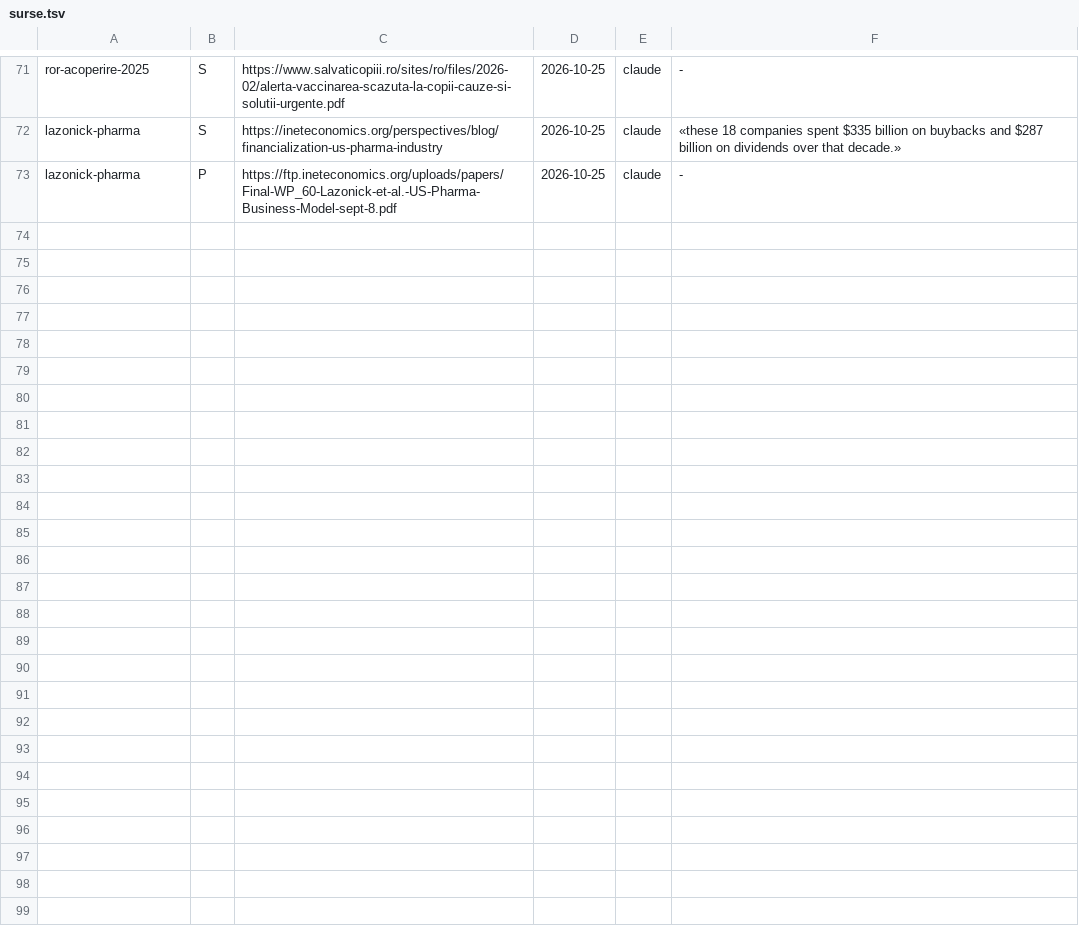
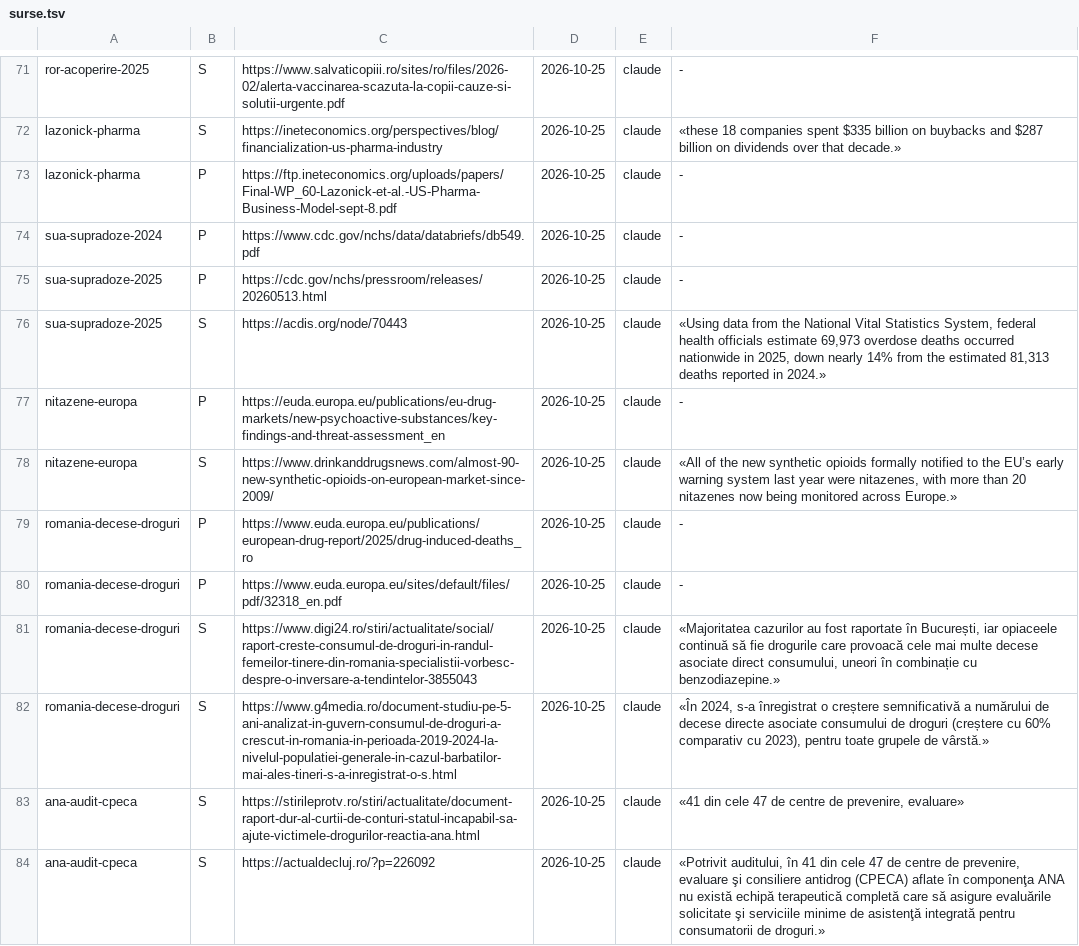
Before and after one commit to norgedan/norgedan.github.io, a TSV file: scripts/surse.tsv, drawn as a sheet; only a part is shown, gaps mark what is left out; the diff covers the shown part only; the diff names each change by its address in the sheet, - before the commit and + after, or states it on an @@ line.

Commit message:
pas74: --surse a doua incercare (T72); D cap. IX-X in registre

```diff
--- a/scripts/surse.tsv
+++ b/scripts/surse.tsv
+row 74: sua-supradoze-2024 | P | https://www.cdc.gov/nchs/data/databriefs/db549.pdf | 2026-10-25 | claude | -
+row 75: sua-supradoze-2025 | P | https://cdc.gov/nchs/pressroom/releases/20260513.html | 2026-10-25 | claude | -
+row 76: sua-supradoze-2025 | S | https://acdis.org/node/70443 | 2026-10-25 | claude | «Using data from the National Vital Statistics System, federal health officials estimate 69,973 overdose deaths occurred nationwide in 2025, down nearly 14% from the estimated 81,313 deaths reported in 2024.»
+row 77: nitazene-europa | P | https://euda.europa.eu/publications/eu-drug-markets/new-psychoactive-substances/key-findings-and-threat-assessment_en | 2026-10-25 | claude | -
+row 78: nitazene-europa | S | https://www.drinkanddrugsnews.com/almost-90-new-synthetic-opioids-on-european-market-since-2009/ | 2026-10-25 | claude | «All of the new synthetic opioids formally notified to the EU’s early warning system last year were nitazenes, with more than 20 nitazenes now being monitored across Europe.»
+row 79: romania-decese-droguri | P | https://www.euda.europa.eu/publications/european-drug-report/2025/drug-induced-deaths_ro | 2026-10-25 | claude | -
+row 80: romania-decese-droguri | P | https://www.euda.europa.eu/sites/default/files/pdf/32318_en.pdf | 2026-10-25 | claude | -
+row 81: romania-decese-droguri | S | https://www.digi24.ro/stiri/actualitate/social/raport-creste-consumul-de-droguri-in-randul-femeilor-tinere-din-romania-specialistii-vorbesc-despre-o-inversare-a-tendintelor-3855043 | 2026-10-25 | claude | «Majoritatea cazurilor au fost raportate în București, iar opiaceele continuă să fie drogurile care provoacă cele mai multe decese asociate direct consumului, uneori în combinație cu benzodiazepine.»
+row 82: romania-decese-droguri | S | https://www.g4media.ro/document-studiu-pe-5-ani-analizat-in-guvern-consumul-de-droguri-a-crescut-in-romania-in-perioada-2019-2024-la-nivelul-populatiei-generale-in-cazul-barbatilor-mai-ales-tineri-s-a-inregistrat-o-s.html | 2026-10-25 | claude | «În 2024, s-a înregistrat o creștere semnificativă a numărului de decese directe asociate consumului de droguri (creștere cu 60% comparativ cu 2023), pentru toate grupele de vârstă.»
+row 83: ana-audit-cpeca | S | https://stirileprotv.ro/stiri/actualitate/document-raport-dur-al-curtii-de-conturi-statul-incapabil-sa-ajute-victimele-drogurilor-reactia-ana.html | 2026-10-25 | claude | «41 din cele 47 de centre de prevenire, evaluare»
+row 84: ana-audit-cpeca | S | https://actualdecluj.ro/?p=226092 | 2026-10-25 | claude | «Potrivit auditului, în 41 din cele 47 de centre de prevenire, evaluare şi consiliere antidrog (CPECA) aflate în componenţa ANA nu există echipă terapeutică completă care să asigure evaluările solicitate şi serviciile minime de asistenţă integrată pentru consumatorii de droguri.»
```
Also changed, not shown: 10 added rows elsewhere in this file, scripts/afirmatii.tsv, scripts/amprente.tsv, 8 other files.
